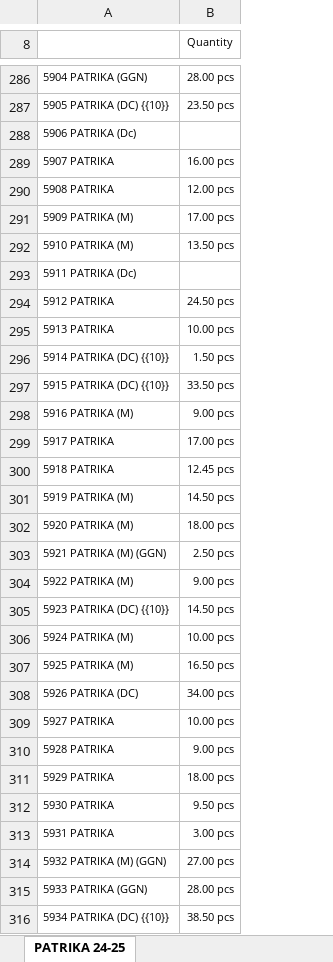
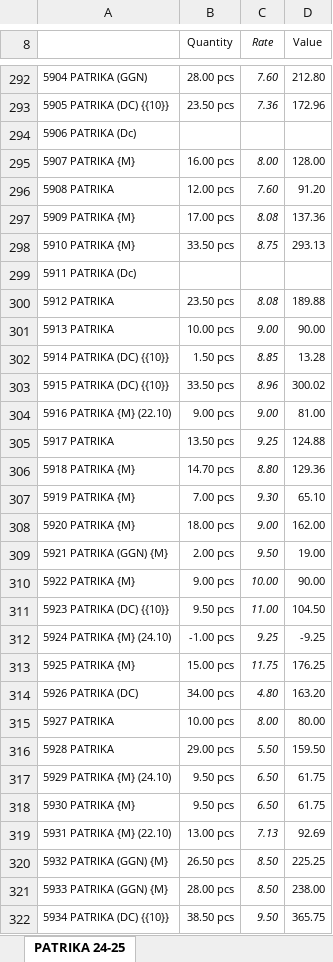
Before and after one commit to jyoti-creative-cards/jyoti-cards-stock-management-streamlit-app, an Excel workbook: StkSum_new.xlsx, sheet PATRIKA 24-25, drawn as a sheet; only a part is shown, gaps mark what is left out; values as stored, in another font and other column widths than the file's, no borders; removed rows and columns are numbered as before the commit, all else as after; the diff covers the shown part only; the diff names each change by its address in the sheet, - before the commit and + after, or states it on an @@ line.

Commit message:
Add files via upload
stock exchange

```diff
--- a/StkSum_new.xlsx (sheet PATRIKA 24-25)
+++ b/StkSum_new.xlsx (sheet PATRIKA 24-25)
+column C (Rate), rows 292-306: 7.60 | 7.36 |  | 8.00 | 7.60 | 8.08 | 8.75 |  | 8.08 | 9.00 | 8.85 | 8.96 | 9.00 | 9.25 | 8.80; rows 308-316: 9.00 | 9.50 | 10.00 | 11.00 | 9.25 | 11.75 | 4.80 | 8.00 | 5.50; row 318: 6.50; rows 320-322: 8.50 | 8.50 | 9.50
+column D (Value), rows 292-306: 212.80 | 172.96 |  | 128.00 | 91.20 | 137.36 | 293.13 |  | 189.88 | 90.00 | 13.28 | 300.02 | 81.00 | 124.88 | 129.36; rows 308-316: 162.00 | 19.00 | 90.00 | 104.50 | -9.25 | 176.25 | 163.20 | 80.00 | 159.50; row 318: 61.75; rows 320-322: 225.25 | 238.00 | 365.75
-A295: 5907 PATRIKA
+A295: 5907 PATRIKA {M}
-A297: 5909 PATRIKA (M)
+A297: 5909 PATRIKA {M}
-A298: 5910 PATRIKA (M)
+A298: 5910 PATRIKA {M}
-B298 (Quantity): 13.50 pcs
+B298 (Quantity): 33.50 pcs
-B300 (Quantity): 24.50 pcs
+B300 (Quantity): 23.50 pcs
-A304: 5916 PATRIKA (M)
+A304: 5916 PATRIKA {M} (22.10)
-B305 (Quantity): 17.00 pcs
+B305 (Quantity): 13.50 pcs
-row 300: 5918 PATRIKA | 12.45 pcs
-A306: 5919 PATRIKA (M)
+A306: 5918 PATRIKA {M}
-B306 (Quantity): 14.50 pcs
+B306 (Quantity): 14.70 pcs
+row 307: 5919 PATRIKA {M} | 7.00 pcs | 9.30 | 65.10
-A308: 5920 PATRIKA (M)
+A308: 5920 PATRIKA {M}
-A309: 5921 PATRIKA (M) (GGN)
+A309: 5921 PATRIKA (GGN) {M}
-B309 (Quantity): 2.50 pcs
+B309 (Quantity): 2.00 pcs
-A310: 5922 PATRIKA (M)
+A310: 5922 PATRIKA {M}
-B311 (Quantity): 14.50 pcs
+B311 (Quantity): 9.50 pcs
-A312: 5924 PATRIKA (M)
+A312: 5924 PATRIKA {M} (24.10)
-B312 (Quantity): 10.00 pcs
+B312 (Quantity): -1.00 pcs
-A313: 5925 PATRIKA (M)
+A313: 5925 PATRIKA {M}
-B313 (Quantity): 16.50 pcs
+B313 (Quantity): 15.00 pcs
-B316 (Quantity): 9.00 pcs
+B316 (Quantity): 29.00 pcs
-row 311: 5929 PATRIKA | 18.00 pcs
+row 317: 5929 PATRIKA {M} (24.10) | 9.50 pcs | 6.50 | 61.75
-A318: 5930 PATRIKA
+A318: 5930 PATRIKA {M}
-row 313: 5931 PATRIKA | 3.00 pcs
+row 319: 5931 PATRIKA {M} (22.10) | 13.00 pcs | 7.13 | 92.69
-A320: 5932 PATRIKA (M) (GGN)
+A320: 5932 PATRIKA (GGN) {M}
-B320 (Quantity): 27.00 pcs
+B320 (Quantity): 26.50 pcs
-A321: 5933 PATRIKA (GGN)
+A321: 5933 PATRIKA (GGN) {M}
```
Also changed, not shown: 54 added rows, 36 removed rows, 264 edited cells and merged cells elsewhere in this sheet.
